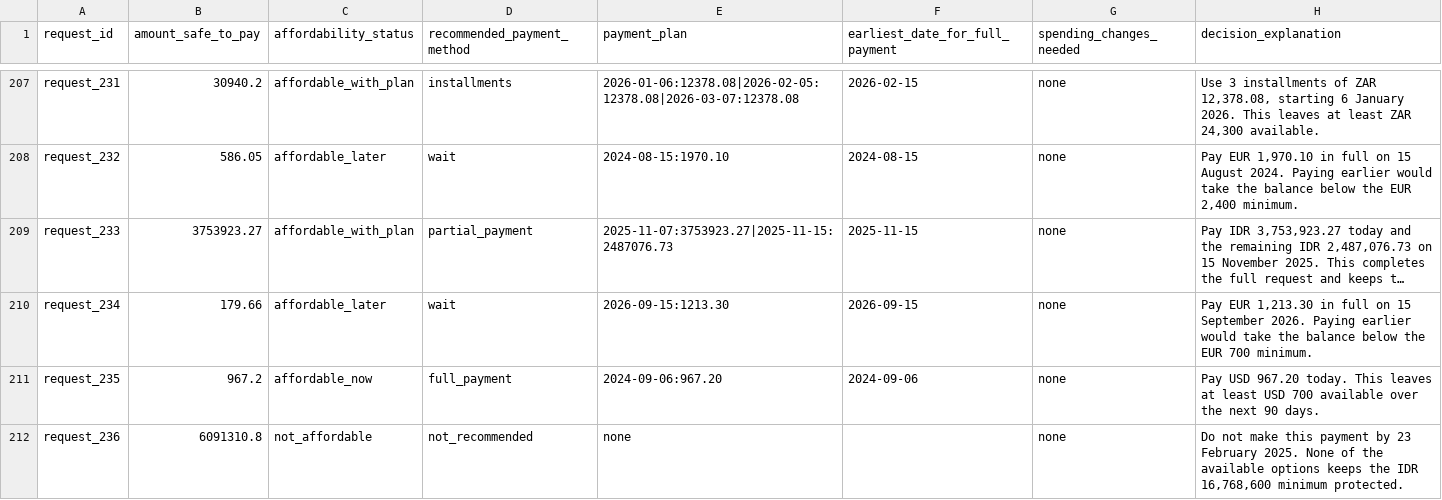
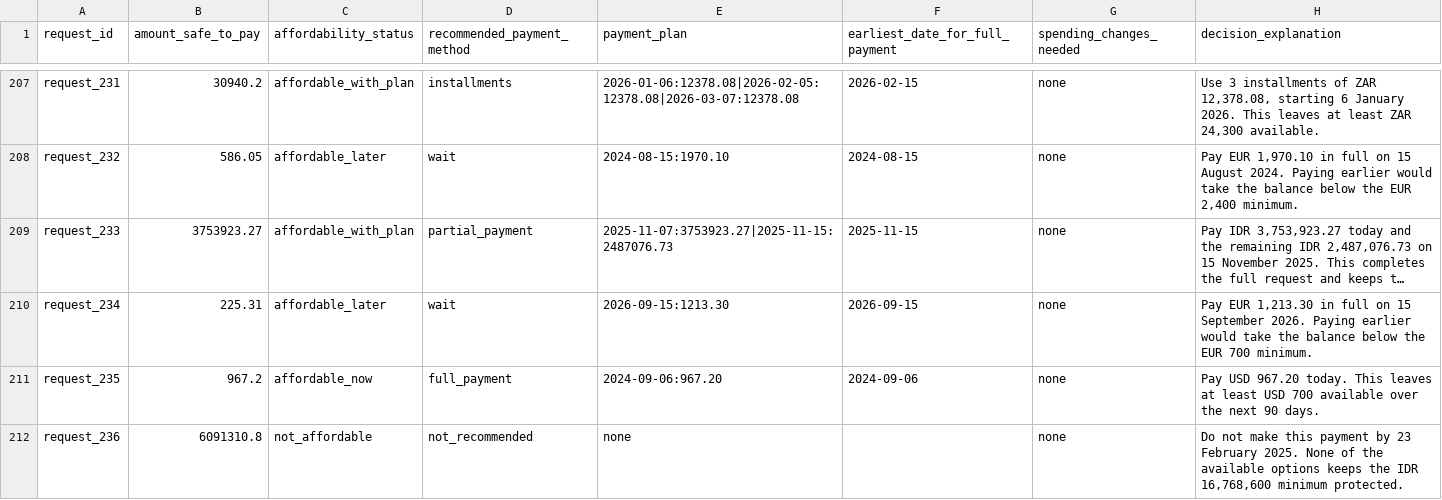
Before and after one commit to varunaditya27/penny, a CSV file: output.csv, drawn as a sheet; only a part is shown, gaps mark what is left out; long unchanged cells end in …; the diff covers the shown part only; the diff names each change by its address in the sheet, - before the commit and + after, or states it on an @@ line.

```diff
--- a/output.csv
+++ b/output.csv
-B210 (amount_safe_to_pay): 179.66
+B210 (amount_safe_to_pay): 225.31
```
Also changed, not shown: 11 edited cells elsewhere in this file, 5 other files.
